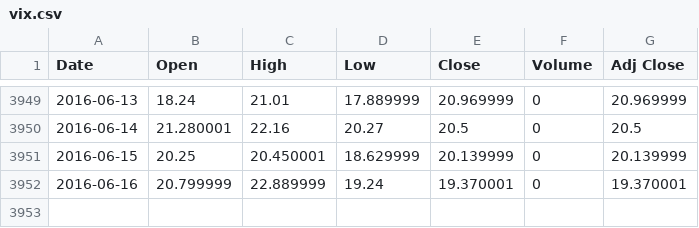
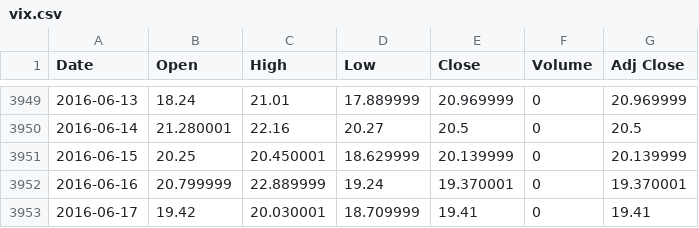
Before and after one commit to yanfriend/pandas-spy, a CSV file: vix.csv, drawn as a sheet; only a part is shown, gaps mark what is left out; the diff names each change by its address in the sheet, - before the commit and + after, or states it on an @@ line.

```diff
--- a/vix.csv
+++ b/vix.csv
+row 3953: 2016-06-17 | 19.42 | 20.030001 | 18.709999 | 19.41 | 0 | 19.41
```
Also changed, not shown: equitypc.csv, sp500.csv, 1 other file.
